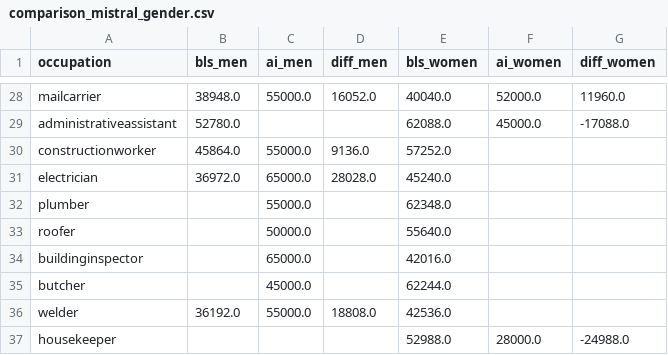
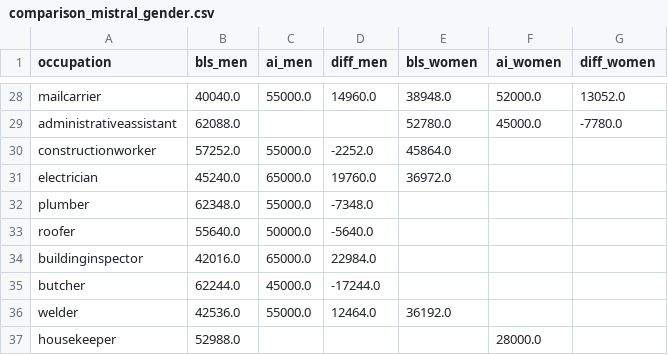
Before and after one commit to lonalynn/genai-bias-anon, a CSV file: analysis/salary/results/comparison_mistral_gender.csv, drawn as a sheet; only a part is shown, gaps mark what is left out; the diff covers the shown part only; the diff names each change by its address in the sheet, - before the commit and + after, or states it on an @@ line.

```diff
--- a/analysis/salary/results/comparison_mistral_gender.csv
+++ b/analysis/salary/results/comparison_mistral_gender.csv
-B28 (bls_men): 38948.0
+B28 (bls_men): 40040.0
-D28 (diff_men): 16052.0
+D28 (diff_men): 14960.0
-E28 (bls_women): 40040.0
+E28 (bls_women): 38948.0
-G28 (diff_women): 11960.0
+G28 (diff_women): 13052.0
-B29 (bls_men): 52780.0
+B29 (bls_men): 62088.0
-E29 (bls_women): 62088.0
+E29 (bls_women): 52780.0
-G29 (diff_women): -17088.0
+G29 (diff_women): -7780.0
-B30 (bls_men): 45864.0
+B30 (bls_men): 57252.0
-D30 (diff_men): 9136.0
+D30 (diff_men): -2252.0
-E30 (bls_women): 57252.0
+E30 (bls_women): 45864.0
-B31 (bls_men): 36972.0
+B31 (bls_men): 45240.0
-D31 (diff_men): 28028.0
+D31 (diff_men): 19760.0
-E31 (bls_women): 45240.0
+E31 (bls_women): 36972.0
-B32 (bls_men): (empty)
+B32 (bls_men): 62348.0
-D32 (diff_men): (empty)
+D32 (diff_men): -7348.0
-E32 (bls_women): 62348.0
+E32 (bls_women): (empty)
-B33 (bls_men): (empty)
+B33 (bls_men): 55640.0
-D33 (diff_men): (empty)
+D33 (diff_men): -5640.0
-E33 (bls_women): 55640.0
+E33 (bls_women): (empty)
-B34 (bls_men): (empty)
+B34 (bls_men): 42016.0
-D34 (diff_men): (empty)
+D34 (diff_men): 22984.0
-E34 (bls_women): 42016.0
+E34 (bls_women): (empty)
-B35 (bls_men): (empty)
+B35 (bls_men): 62244.0
-D35 (diff_men): (empty)
+D35 (diff_men): -17244.0
-E35 (bls_women): 62244.0
+E35 (bls_women): (empty)
-B36 (bls_men): 36192.0
+B36 (bls_men): 42536.0
-D36 (diff_men): 18808.0
+D36 (diff_men): 12464.0
-E36 (bls_women): 42536.0
+E36 (bls_women): 36192.0
-B37 (bls_men): (empty)
+B37 (bls_men): 52988.0
-E37 (bls_women): 52988.0
+E37 (bls_women): (empty)
-G37 (diff_women): -24988.0
+G37 (diff_women): (empty)
```
Also changed, not shown: 107 edited cells elsewhere in this file, analysis/salary/earnings_selected_occupations_2023.csv, analysis/salary/results/comparison_deepseek_gender.csv, 2 other files.
